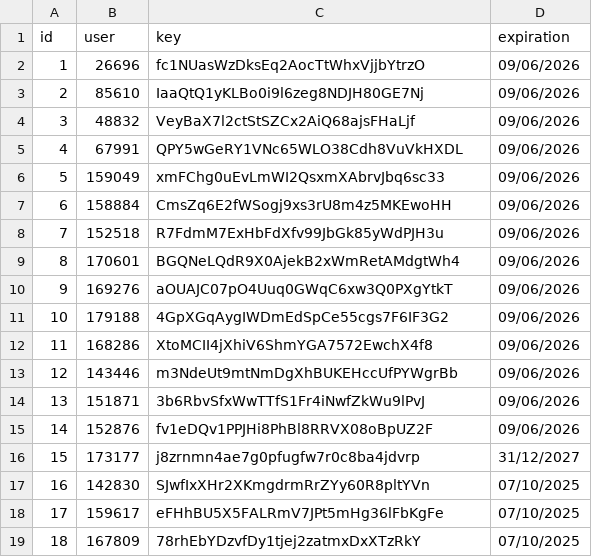
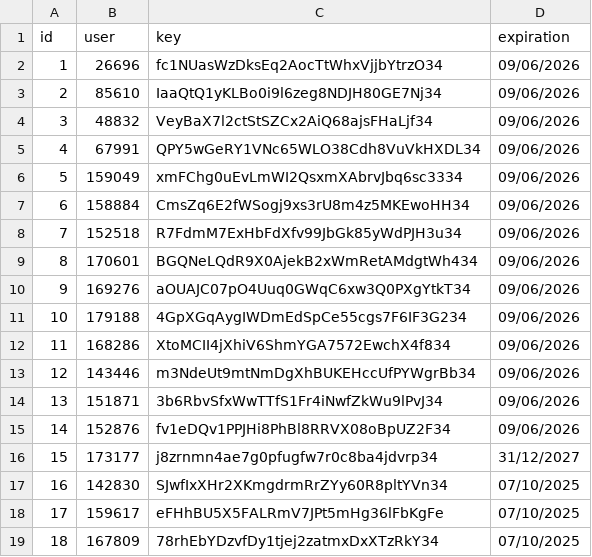
Before and after one commit to IntelVN/AqUJ9AcO4VgUXxz, a CSV file: BZll9yya37CSz8d.csv, drawn as a sheet.

Commit message:
test
Updated user keys in the CSV file.

```diff
--- a/BZll9yya37CSz8d.csv
+++ b/BZll9yya37CSz8d.csv
@@ -1,19 +1,19 @@
 id,user,key,expiration
-1,26696,fc1NUasWzDksEq2AocTtWhxVjjbYtrzO,09/06/2026
-2,85610,IaaQtQ1yKLBo0i9l6zeg8NDJH80GE7Nj,09/06/2026
-3,48832,VeyBaX7l2ctStSZCx2AiQ68ajsFHaLjf,09/06/2026
-4,67991,QPY5wGeRY1VNc65WLO38Cdh8VuVkHXDL,09/06/2026
-5,159049,xmFChg0uEvLmWI2QsxmXAbrvJbq6sc33,09/06/2026
-6,158884,CmsZq6E2fWSogj9xs3rU8m4z5MKEwoHH,09/06/2026
-7,152518,R7FdmM7ExHbFdXfv99JbGk85yWdPJH3u,09/06/2026
-8,170601,BGQNeLQdR9X0AjekB2xWmRetAMdgtWh4,09/06/2026
-9,169276,aOUAJC07pO4Uuq0GWqC6xw3Q0PXgYtkT,09/06/2026
-10,179188,4GpXGqAygIWDmEdSpCe55cgs7F6IF3G2,09/06/2026
-11,168286,XtoMCII4jXhiV6ShmYGA7572EwchX4f8,09/06/2026
-12,143446,m3NdeUt9mtNmDgXhBUKEHccUfPYWgrBb,09/06/2026
-13,151871,3b6RbvSfxWwTTfS1Fr4iNwfZkWu9lPvJ,09/06/2026
-14,152876,fv1eDQv1PPJHi8PhBl8RRVX08oBpUZ2F,09/06/2026
-15,173177,j8zrnmn4ae7g0pfugfw7r0c8ba4jdvrp,31/12/2027
-16,142830,SJwfIxXHr2XKmgdrmRrZYy60R8pltYVn,07/10/2025
+1,26696,fc1NUasWzDksEq2AocTtWhxVjjbYtrzO34,09/06/2026
+2,85610,IaaQtQ1yKLBo0i9l6zeg8NDJH80GE7Nj34,09/06/2026
+3,48832,VeyBaX7l2ctStSZCx2AiQ68ajsFHaLjf34,09/06/2026
+4,67991,QPY5wGeRY1VNc65WLO38Cdh8VuVkHXDL34,09/06/2026
+5,159049,xmFChg0uEvLmWI2QsxmXAbrvJbq6sc3334,09/06/2026
+6,158884,CmsZq6E2fWSogj9xs3rU8m4z5MKEwoHH34,09/06/2026
+7,152518,R7FdmM7ExHbFdXfv99JbGk85yWdPJH3u34,09/06/2026
+8,170601,BGQNeLQdR9X0AjekB2xWmRetAMdgtWh434,09/06/2026
+9,169276,aOUAJC07pO4Uuq0GWqC6xw3Q0PXgYtkT34,09/06/2026
+10,179188,4GpXGqAygIWDmEdSpCe55cgs7F6IF3G234,09/06/2026
+11,168286,XtoMCII4jXhiV6ShmYGA7572EwchX4f834,09/06/2026
+12,143446,m3NdeUt9mtNmDgXhBUKEHccUfPYWgrBb34,09/06/2026
+13,151871,3b6RbvSfxWwTTfS1Fr4iNwfZkWu9lPvJ34,09/06/2026
+14,152876,fv1eDQv1PPJHi8PhBl8RRVX08oBpUZ2F34,09/06/2026
+15,173177,j8zrnmn4ae7g0pfugfw7r0c8ba4jdvrp34,31/12/2027
+16,142830,SJwfIxXHr2XKmgdrmRrZYy60R8pltYVn34,07/10/2025
 17,159617,eFHhBU5X5FALRmV7JPt5mHg36lFbKgFe,07/10/2025
-18,167809,78rhEbYDzvfDy1tjej2zatmxDxXTzRkY,07/10/2025
+18,167809,78rhEbYDzvfDy1tjej2zatmxDxXTzRkY34,07/10/2025
```
